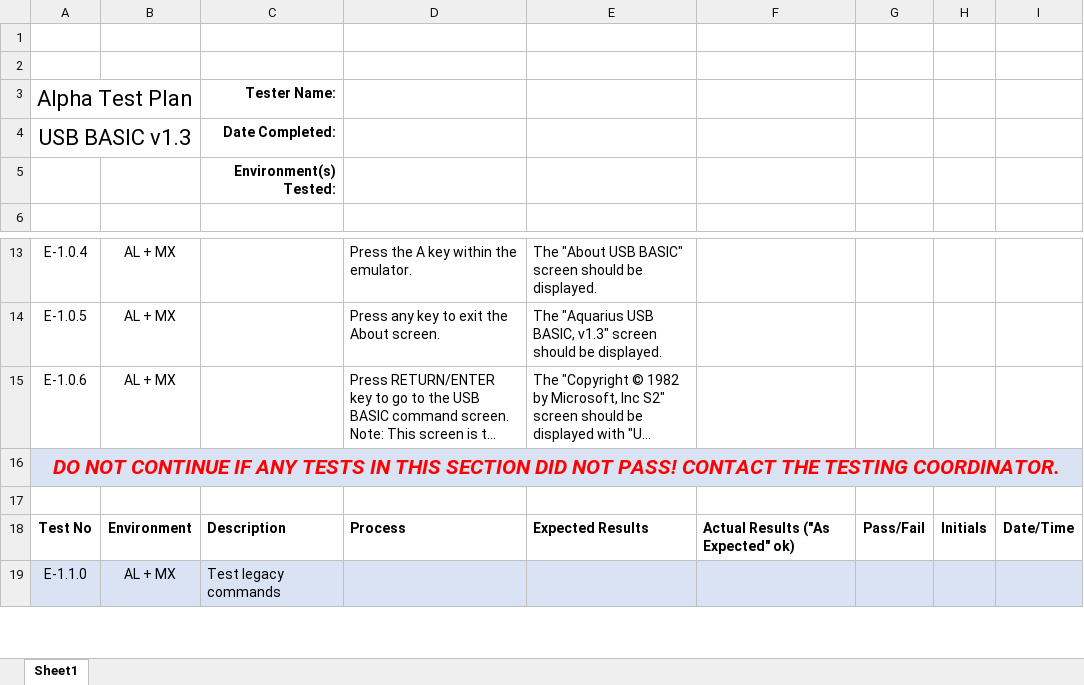
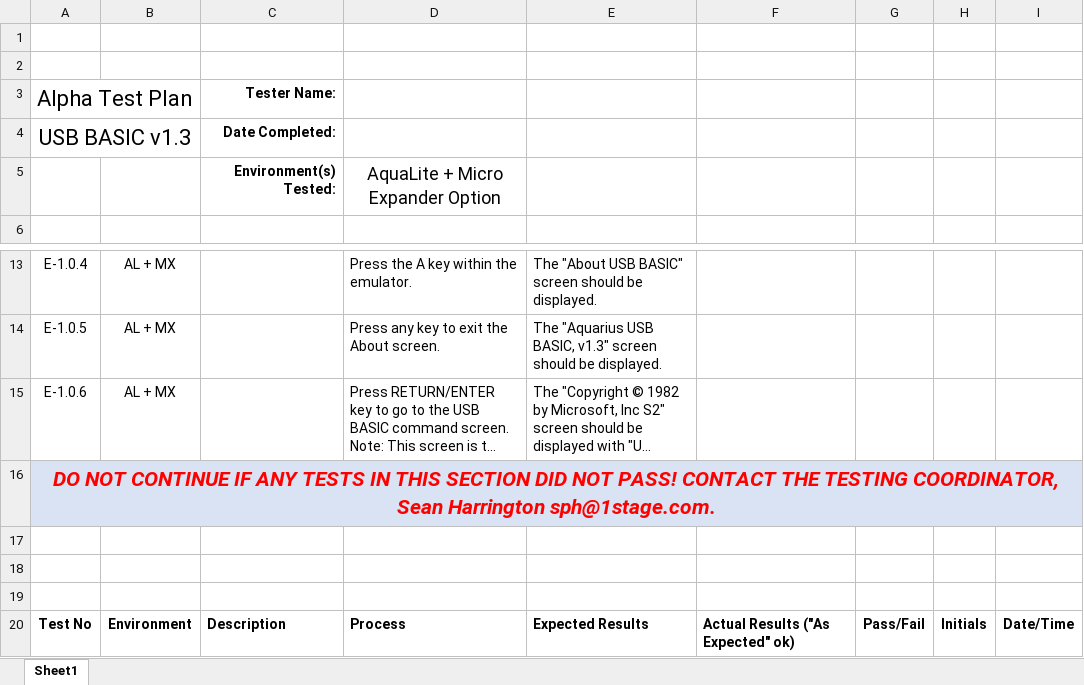
Before and after one commit to 1stage/Aquarius-MX, an Excel workbook: docs/Alpha Test Plan - USB BASIC v1.3.xlsx, sheet Sheet1, drawn as a sheet; only a part is shown, gaps mark what is left out; the shorter side is filled out with more unchanged rows; long unchanged cells end in …; values as stored, in another font and other column widths than the file's, no borders; charts and pictures not drawn; the diff covers the shown part only; the diff names each change by its address in the sheet, - before the commit and + after, or states it on an @@ line.

```diff
--- a/docs/Alpha Test Plan - USB BASIC v1.3.xlsx (sheet Sheet1)
+++ b/docs/Alpha Test Plan - USB BASIC v1.3.xlsx (sheet Sheet1)
-D5: (empty)
+D5: AquaLite + Micro Expander Option
-A16: …THE TESTING COORDINATOR.
+A16: …THE TESTING COORDINATOR, Sean Harrington sph@1stage.com.
+row 17: (empty)
+row 18: (empty)
```
Also changed, not shown: 16 added rows and 6 edited cells elsewhere in this sheet, 3 other files.
